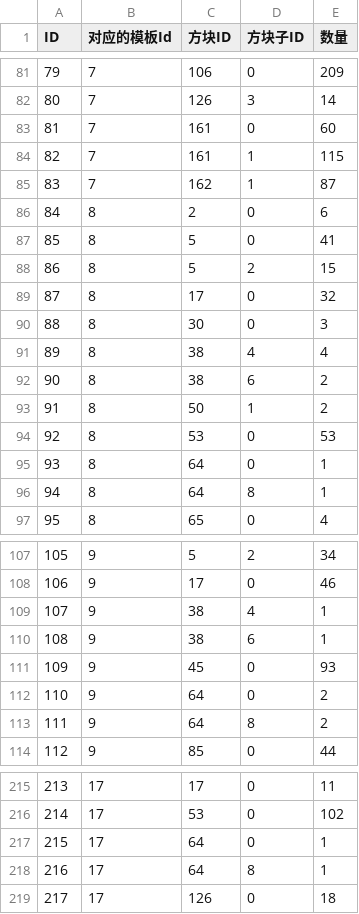
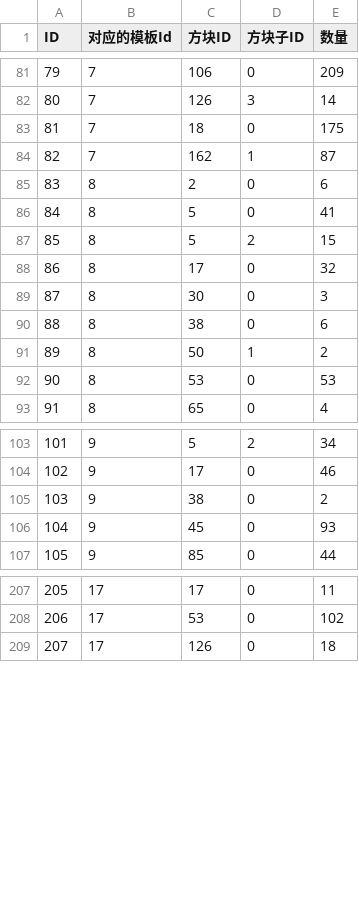
Before and after one commit to heliaoyuan10086/Game, a CSV file: BlockCity/drawingData.csv, drawn as a sheet; only a part is shown, gaps mark what is left out; removed rows and columns are numbered as before the commit, all else as after; the diff covers the shown part only; the diff names each change by its address in the sheet, - before the commit and + after, or states it on an @@ line.

```diff
--- a/BlockCity/drawingData.csv
+++ b/BlockCity/drawingData.csv
-C83 (方块ID): 161
+C83 (方块ID): 18
-E83 (数量): 60
+E83 (数量): 175
-row 84: 82 | 7 | 161 | 1 | 115
@@ column A (ID) renumbered from row 84 down @@
-D90 (方块子ID): 4
+D90 (方块子ID): 0
-E90 (数量): 4
+E90 (数量): 6
-row 92: 90 | 8 | 38 | 6 | 2
-row 95: 93 | 8 | 64 | 0 | 1
-row 96: 94 | 8 | 64 | 8 | 1
-D105 (方块子ID): 4
+D105 (方块子ID): 0
-E105 (数量): 1
+E105 (数量): 2
-row 110: 108 | 9 | 38 | 6 | 1
-row 112: 110 | 9 | 64 | 0 | 2
-row 113: 111 | 9 | 64 | 8 | 2
-row 217: 215 | 17 | 64 | 0 | 1
-row 218: 216 | 17 | 64 | 8 | 1
```
Also changed, not shown: 1 removed row and 6 edited cells elsewhere in this file, BlockCity/block.csv, BlockCity/decoration.csv, 12 other files.
